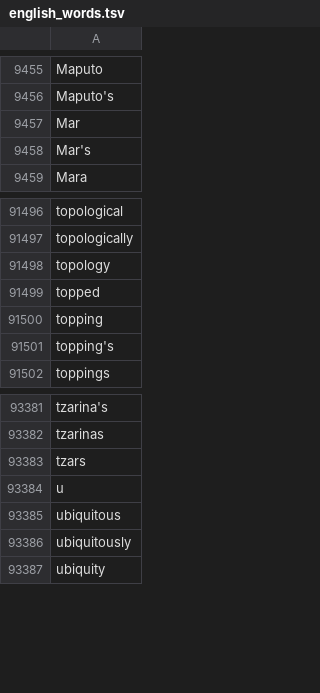
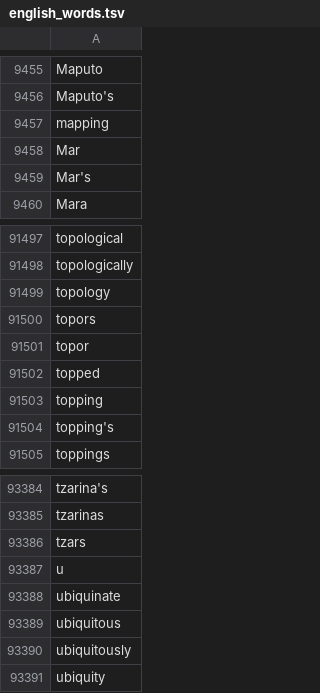
Before and after one commit to HazyResearch/dd-genomics, a TSV file: dicts/english_words.tsv, drawn as a sheet; only a part is shown, gaps mark what is left out.

```diff
--- a/dicts/english_words.tsv
+++ b/dicts/english_words.tsv
@@ -9456,2 +9456,3 @@ Maputo
 Maputo's
+mapping
 Mar
@@ -91498,2 +91499,4 @@ topologically
 topology
+topors
+topor
 topped
@@ -93384,2 +93387,3 @@ tzars
 u
+ubiquinate
 ubiquitous
```
Also changed, not shown: dicts/english_stopwords.tsv, dicts/negative_gene_mentions.tsv, 11 other files.
